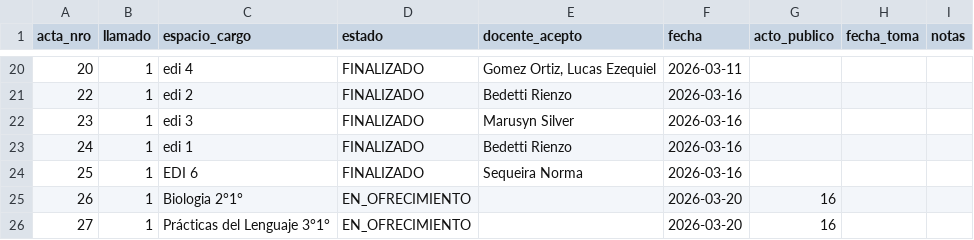
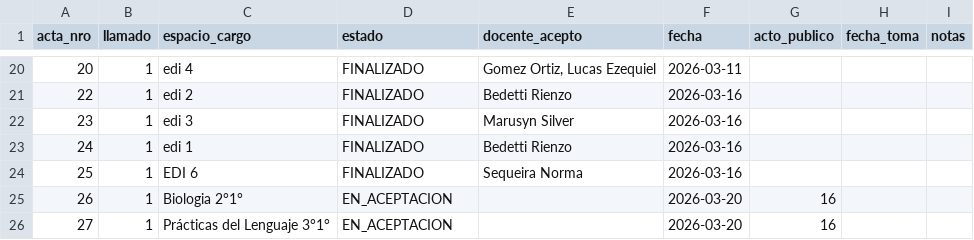
Before and after one commit to idgaitan/azurduy-visor, a CSV file: ofrecimientos.csv, drawn as a sheet; only a part is shown, gaps mark what is left out.

Commit message:
auto: ofrecimientos 2026

```diff
--- a/ofrecimientos.csv
+++ b/ofrecimientos.csv
@@ -24,3 +24,3 @@ acta_nro,llamado,espacio_cargo,estado,docente_acepto,fecha,acto_publico,fecha_to
 25,1,EDI 6,FINALIZADO,Sequeira Norma,2026-03-16,,,
-26,1,Biologia 2°1°,EN_OFRECIMIENTO,,2026-03-20,16,,
-27,1,Prácticas del Lenguaje 3°1°,EN_OFRECIMIENTO,,2026-03-20,16,,
+26,1,Biologia 2°1°,EN_ACEPTACION,,2026-03-20,16,,
+27,1,Prácticas del Lenguaje 3°1°,EN_ACEPTACION,,2026-03-20,16,,
```
